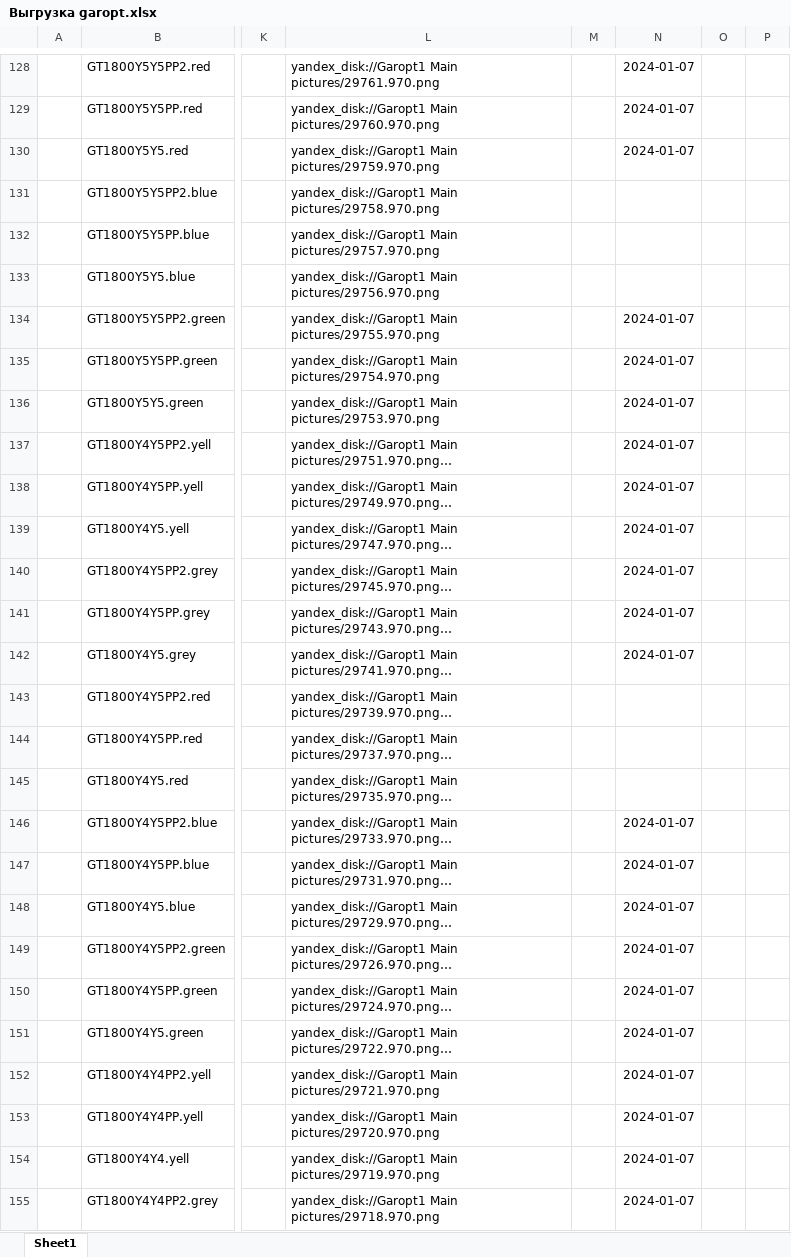
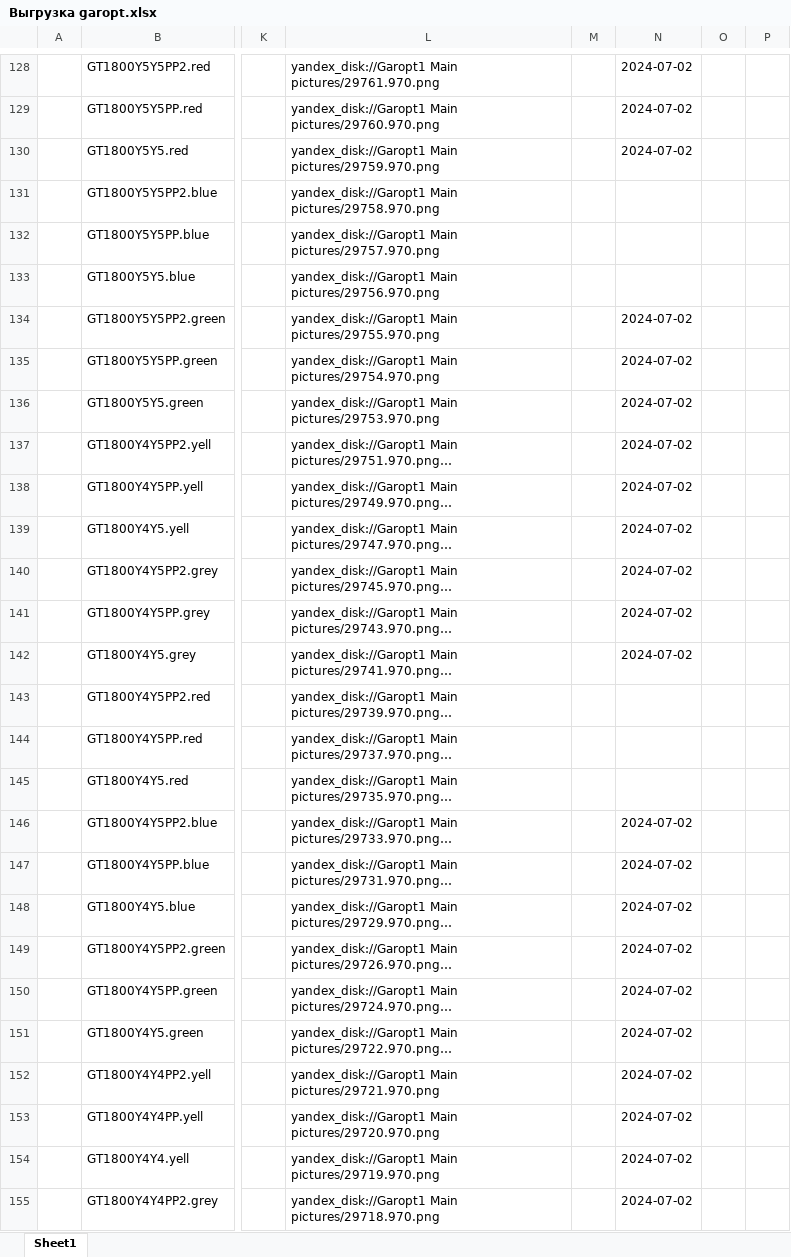
Before and after one commit to lostie21yo/avito-sales, an Excel workbook: Выгрузка garopt.xlsx, sheet Sheet1, drawn as a sheet; only a part is shown, gaps mark what is left out; long unchanged cells end in …; values as stored, in another font and other column widths than the file's, no borders; the diff covers the shown part only; the diff names each change by its address in the sheet, - before the commit and + after, or states it on an @@ line.

```diff
--- a/Выгрузка garopt.xlsx (sheet Sheet1)
+++ b/Выгрузка garopt.xlsx (sheet Sheet1)
-N128:N130: 2024-01-07
+N128:N130: 2024-07-02
-N134:N142: 2024-01-07
+N134:N142: 2024-07-02
-N146:N155: 2024-01-07
+N146:N155: 2024-07-02
```
Also changed, not shown: 159 edited cells elsewhere in this sheet, 5 other files.
